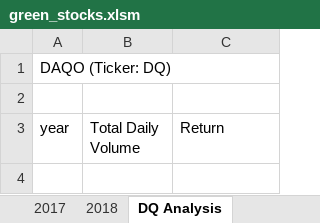
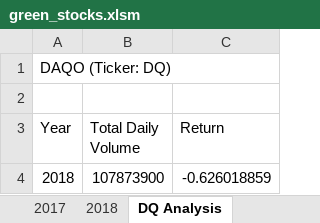
Before and after one commit to esammons/Stock-Analysis, an Excel workbook: green_stocks.xlsm, sheet DQ Analysis, drawn as a sheet; values as stored, in another font and other column widths than the file's, no borders; the diff names each change by its address in the sheet, - before the commit and + after, or states it on an @@ line.

Commit message:
Add files via upload

```diff
--- a/green_stocks.xlsm (sheet DQ Analysis)
+++ b/green_stocks.xlsm (sheet DQ Analysis)
-A3: year
+A3: Year
+row 4: 2018 | 107873900 | -0.626018859
```
